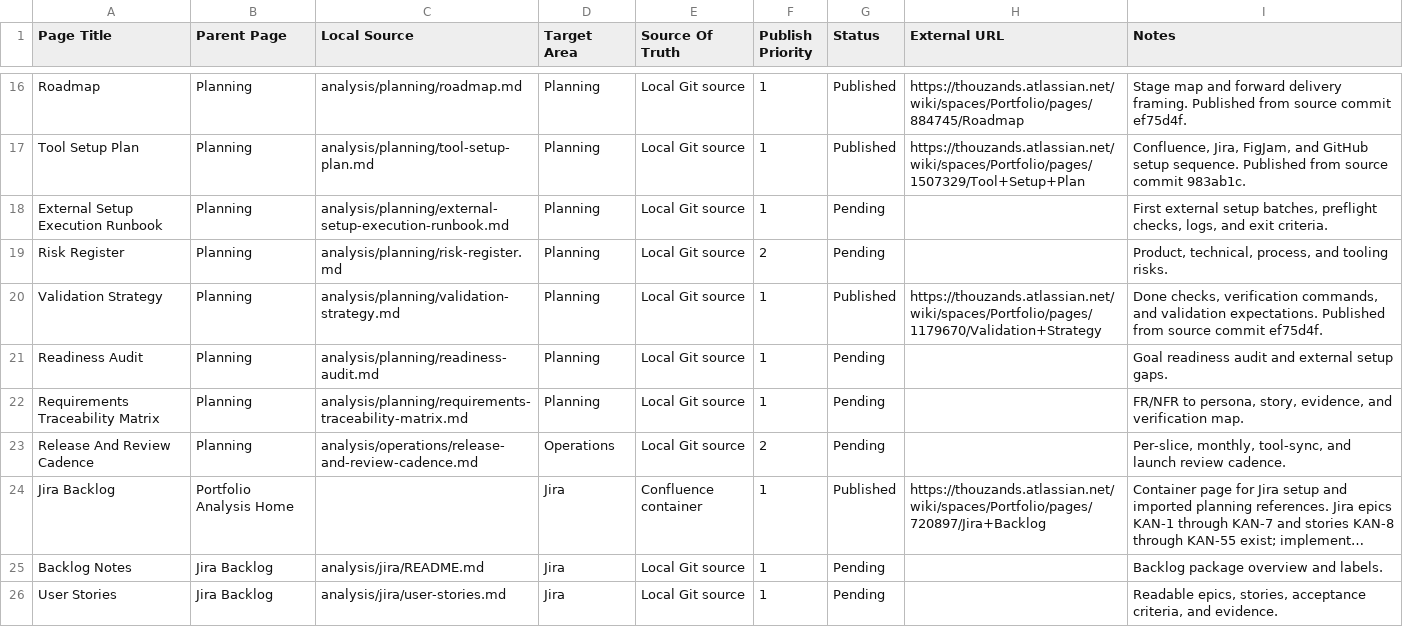
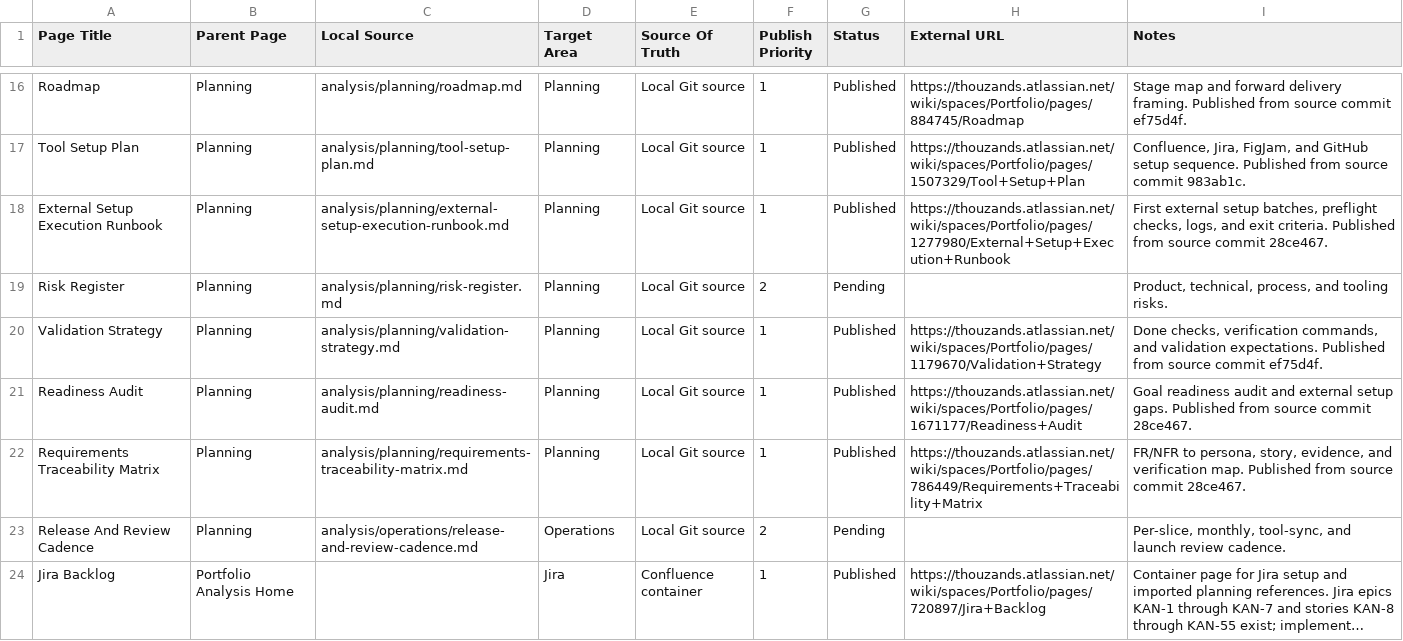
Before and after one commit to TheThouZands/portfolio, a CSV file: analysis/confluence/page-manifest.csv, drawn as a sheet; only a part is shown, gaps mark what is left out; the shorter side is filled out with more unchanged rows; long unchanged cells end in ….

Commit message:
docs(confluence): publish planning traceability pages [KAN-41]

```diff
--- a/analysis/confluence/page-manifest.csv
+++ b/analysis/confluence/page-manifest.csv
@@ -17,7 +17,7 @@ Page Title,Parent Page,Local Source,Target Area,Source Of Truth,Publish Priority
 "Tool Setup Plan","Planning","analysis/planning/tool-setup-plan.md","Planning","Local Git source","1","Published","https://thouzands.atlassian.net/wiki/spaces/Portfolio/pages/1507329/Tool+Setup+Plan","Confluence, Jira, FigJam, and GitHub setup sequence. Published from source commit 983ab1c."
-"External Setup Execution Runbook","Planning","analysis/planning/external-setup-execution-runbook.md","Planning","Local Git source","1","Pending","","First external setup batches, preflight checks, logs, and exit criteria."
+"External Setup Execution Runbook","Planning","analysis/planning/external-setup-execution-runbook.md","Planning","Local Git source","1","Published","https://thouzands.atlassian.net/wiki/spaces/Portfolio/pages/1277980/External+Setup+Execution+Runbook","First external setup batches, preflight checks, logs, and exit criteria. Published from source commit 28ce467."
 "Risk Register","Planning","analysis/planning/risk-register.md","Planning","Local Git source","2","Pending","","Product, technical, process, and tooling risks."
 "Validation Strategy","Planning","analysis/planning/validation-strategy.md","Planning","Local Git source","1","Published","https://thouzands.atlassian.net/wiki/spaces/Portfolio/pages/1179670/Validation+Strategy","Done checks, verification commands, and validation expectations. Published from source commit ef75d4f."
-"Readiness Audit","Planning","analysis/planning/readiness-audit.md","Planning","Local Git source","1","Pending","","Goal readiness audit and external setup gaps."
-"Requirements Traceability Matrix","Planning","analysis/planning/requirements-traceability-matrix.md","Planning","Local Git source","1","Pending","","FR/NFR to persona, story, evidence, and verification map."
+"Readiness Audit","Planning","analysis/planning/readiness-audit.md","Planning","Local Git source","1","Published","https://thouzands.atlassian.net/wiki/spaces/Portfolio/pages/1671177/Readiness+Audit","Goal readiness audit and external setup gaps. Published from source commit 28ce467."
+"Requirements Traceability Matrix","Planning","analysis/planning/requirements-traceability-matrix.md","Planning","Local Git source","1","Published","https://thouzands.atlassian.net/wiki/spaces/Portfolio/pages/786449/Requirements+Traceability+Matrix","FR/NFR to persona, story, evidence, and verification map. Published from source commit 28ce467."
 "Release And Review Cadence","Planning","analysis/operations/release-and-review-cadence.md","Operations","Local Git source","2","Pending","","Per-slice, monthly, tool-sync, and launch review cadence."
```
Also changed, not shown: 3 other files.
